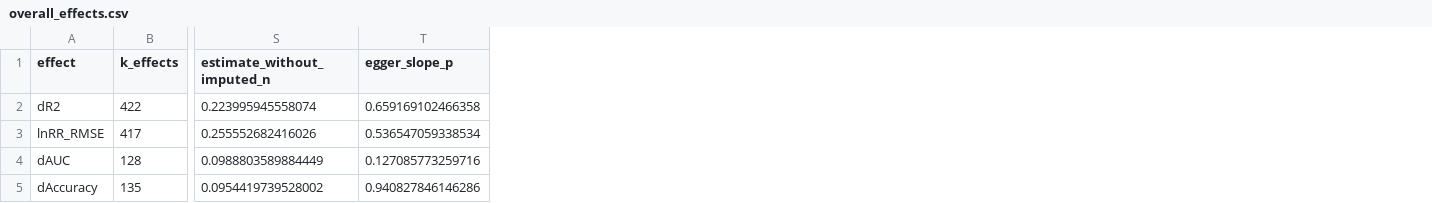
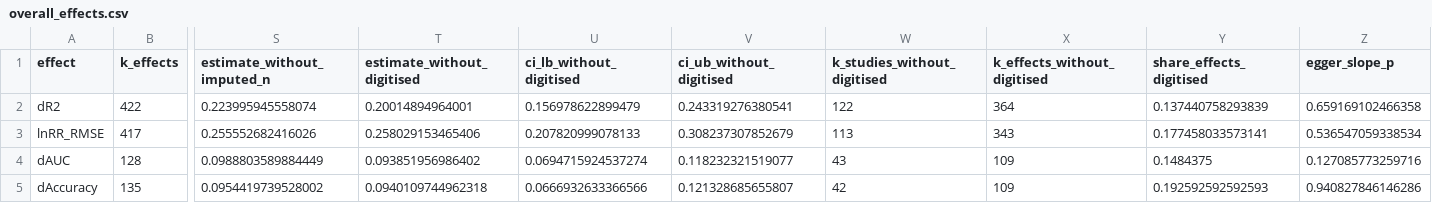
Before and after one commit to Andre031222/spatial-cv-meta-analysis, a CSV file: analysis/results/overall_effects.csv, drawn as a sheet; only a part is shown, gaps mark what is left out; the diff names each change by its address in the sheet, - before the commit and + after, or states it on an @@ line.

Commit message:
Add sensitivity analysis without digitised values, risk-of-bias table and supplementary builder

```diff
--- a/analysis/results/overall_effects.csv
+++ b/analysis/results/overall_effects.csv
+column T (estimate_without_digitised), rows 2-5: 0.20014894964001 | 0.258029153465406 | 0.093851956986402 | 0.0940109744962318
+column U (ci_lb_without_digitised), rows 2-5: 0.156978622899479 | 0.207820999078133 | 0.0694715924537274 | 0.0666932633366566
+column V (ci_ub_without_digitised), rows 2-5: 0.243319276380541 | 0.308237307852679 | 0.118232321519077 | 0.121328685655807
+column W (k_studies_without_digitised), rows 2-5: 122 | 113 | 43 | 42
+column X (k_effects_without_digitised), rows 2-5: 364 | 343 | 109 | 109
+column Y (share_effects_digitised), rows 2-5: 0.137440758293839 | 0.177458033573141 | 0.1484375 | 0.192592592592593
```
Also changed, not shown: 3 other files.
